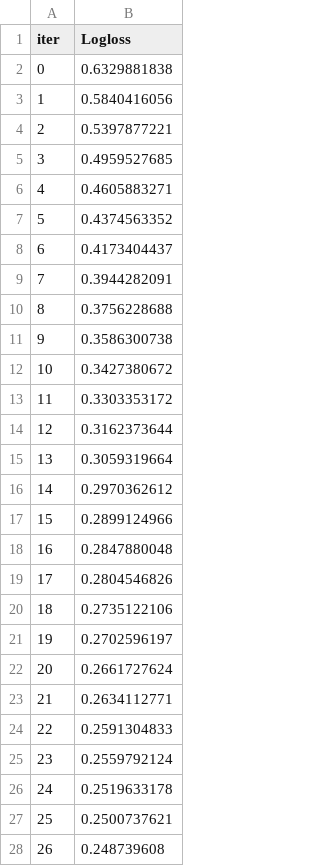
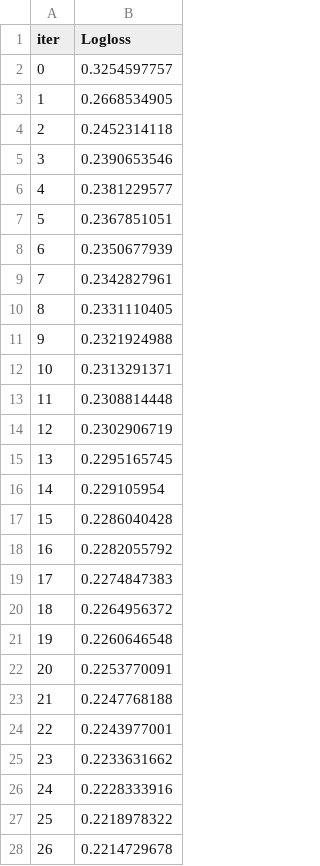
Before and after one commit to carokanns/Trav, a TSV file: spel/v75_tester/catboost_info/learn_error.tsv, drawn as a sheet; only a part is shown; the diff covers the shown part only.

```diff
--- a/spel/v75_tester/catboost_info/learn_error.tsv
+++ b/spel/v75_tester/catboost_info/learn_error.tsv
@@ -1,28 +1,28 @@
 iter	Logloss
-0	0.6329881838
-1	0.5840416056
-2	0.5397877221
-3	0.4959527685
-4	0.4605883271
-5	0.4374563352
-6	0.4173404437
-7	0.3944282091
-8	0.3756228688
-9	0.3586300738
-10	0.3427380672
-11	0.3303353172
-12	0.3162373644
-13	0.3059319664
-14	0.2970362612
-15	0.2899124966
-16	0.2847880048
-17	0.2804546826
-18	0.2735122106
-19	0.2702596197
-20	0.2661727624
-21	0.2634112771
-22	0.2591304833
-23	0.2559792124
-24	0.2519633178
-25	0.2500737621
-26	0.248739608
+0	0.3254597757
+1	0.2668534905
+2	0.2452314118
+3	0.2390653546
+4	0.2381229577
+5	0.2367851051
+6	0.2350677939
+7	0.2342827961
+8	0.2331110405
+9	0.2321924988
+10	0.2313291371
+11	0.2308814448
+12	0.2302906719
+13	0.2295165745
+14	0.229105954
+15	0.2286040428
+16	0.2282055792
+17	0.2274847383
+18	0.2264956372
+19	0.2260646548
+20	0.2253770091
+21	0.2247768188
+22	0.2243977001
+23	0.2233631662
+24	0.2228333916
+25	0.2218978322
+26	0.2214729678
```
Also changed, not shown: 10 added rows elsewhere in this file, spel/mesta_diff_per_avd.csv, spel/sparad_stack.csv, 48 other files.
